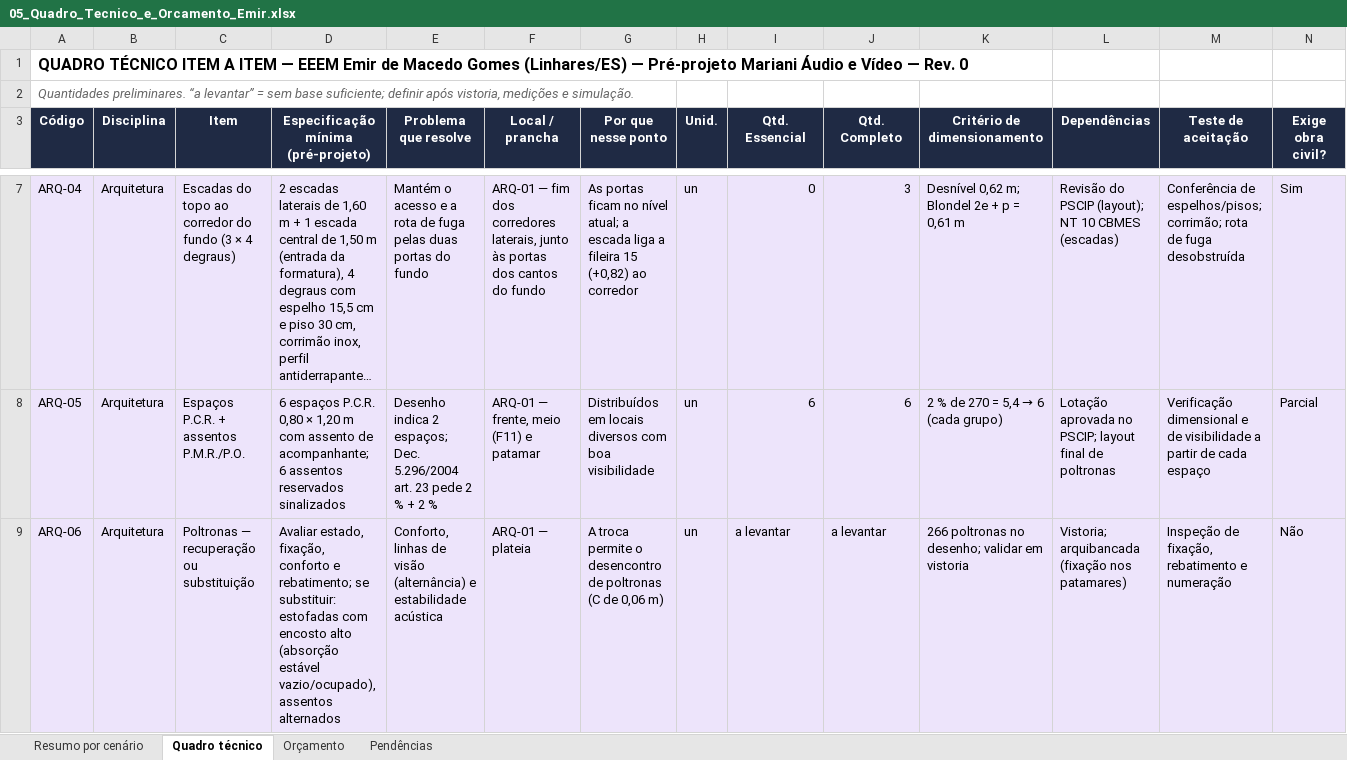
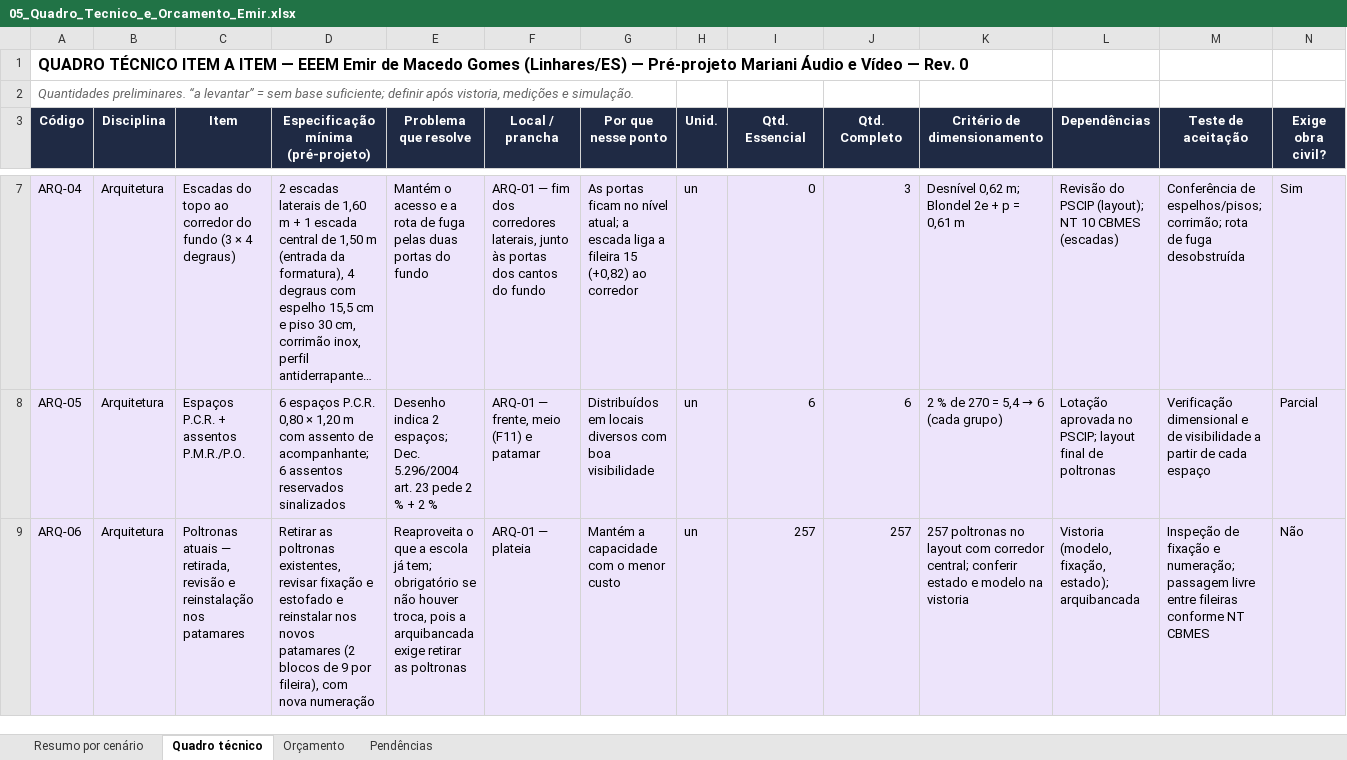
Before and after one commit to filipemarianidesing-ai/vision-multroom, an Excel workbook: auditorios/emir-macedo-gomes/05_Quadro_Tecnico_e_Orcamento_Emir.xlsx, sheet Quadro técnico, drawn as a sheet; only a part is shown, gaps mark what is left out; long unchanged cells end in …; values as stored, in another font and other column widths than the file's, no borders; the diff covers the shown part only; the diff names each change by its address in the sheet, - before the commit and + after, or states it on an @@ line.

```diff
--- a/auditorios/emir-macedo-gomes/05_Quadro_Tecnico_e_Orcamento_Emir.xlsx (sheet Quadro técnico)
+++ b/auditorios/emir-macedo-gomes/05_Quadro_Tecnico_e_Orcamento_Emir.xlsx (sheet Quadro técnico)
-C9 (Item): Poltronas — recuperação ou substituição
+C9 (Item): Poltronas atuais — retirada, revisão e reinstalação nos patamares
-D9: Avaliar estado, fixação, conforto e rebatimento; se substituir: estofadas com encosto alto (absorção estável vazio/ocupado), assentos alternados
+D9: Retirar as poltronas existentes, revisar fixação e estofado e reinstalar nos novos patamares (2 blocos de 9 por fileira), com nova numeração
-E9 (Problema que resolve): Conforto, linhas de visão (alternância) e estabilidade acústica
+E9 (Problema que resolve): Reaproveita o que a escola já tem; obrigatório se não houver troca, pois a arquibancada exige retirar as poltronas
-G9 (Por que nesse ponto): A troca permite o desencontro de poltronas (C de 0,06 m)
+G9 (Por que nesse ponto): Mantém a capacidade com o menor custo
-I9 (Qtd. Essencial): a levantar
+I9 (Qtd. Essencial): 257
-J9 (Qtd. Completo): a levantar
+J9 (Qtd. Completo): 257
-K9 (Critério de dimensionamento): 266 poltronas no desenho; validar em vistoria
+K9 (Critério de dimensionamento): 257 poltronas no layout com corredor central; conferir estado e modelo na vistoria
-L9 (Dependências): Vistoria; arquibancada (fixação nos patamares)
+L9 (Dependências): Vistoria (modelo, fixação, estado); arquibancada
-M9 (Teste de aceitação): Inspeção de fixação, rebatimento e numeração
+M9 (Teste de aceitação): Inspeção de fixação e numeração; passagem livre entre fileiras conforme NT CBMES
```
Also changed, not shown: 1 added row elsewhere in this sheet, sheet Orçamento, sheet Resumo por cenário, 1 other file.
